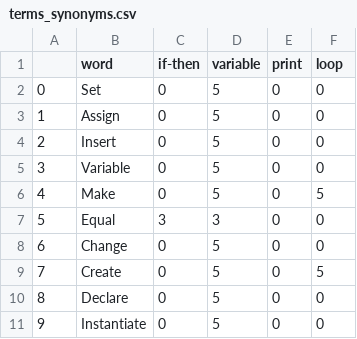
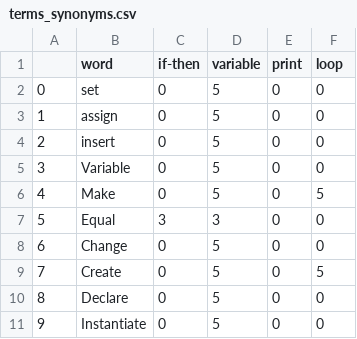
Before and after one commit to mynktwri/SensAI, a CSV file: Webscrape/terms_synonyms.csv, drawn as a sheet; only a part is shown; the diff covers the shown part only.

```diff
--- a/Webscrape/terms_synonyms.csv
+++ b/Webscrape/terms_synonyms.csv
@@ -1,5 +1,5 @@
 ,word,if-then,variable,print,loop
-0,Set,0,5,0,0
-1,Assign,0,5,0,0
-2,Insert,0,5,0,0
+0,set,0,5,0,0
+1,assign,0,5,0,0
+2,insert,0,5,0,0
 3,Variable,0,5,0,0
```
Also changed, not shown: 5 removed rows elsewhere in this file, 3 other files.
